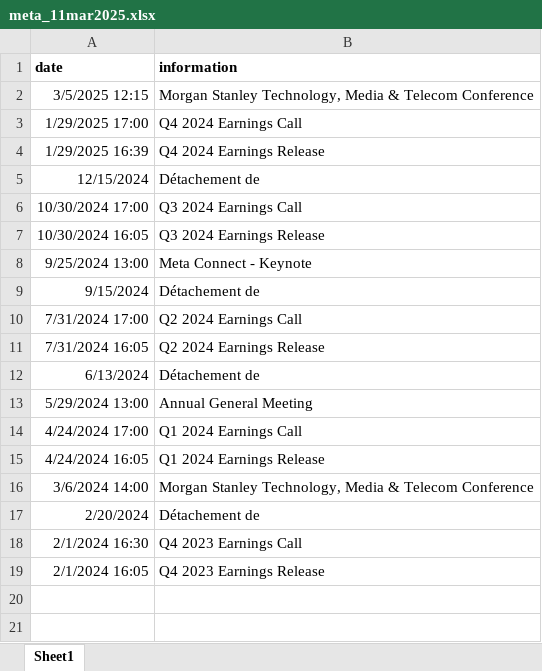
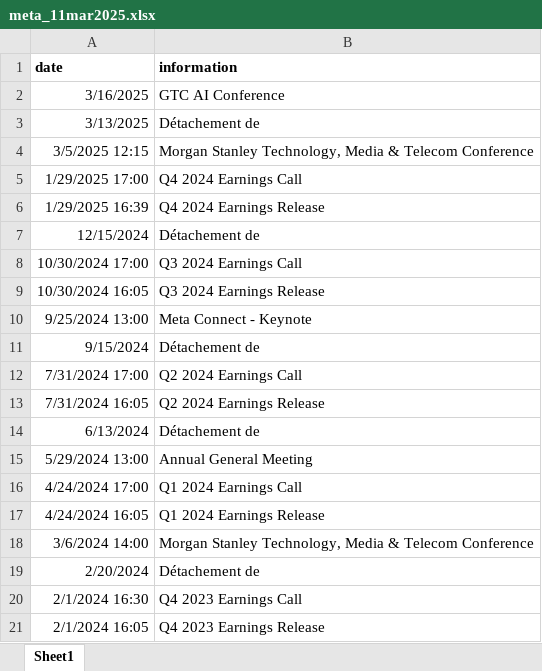
Before and after one commit to raulavilesrodriguez/estrategia1_market, an Excel workbook: back_testing/datos/calendars/meta_11mar2025.xlsx, sheet Sheet1, drawn as a sheet; values as stored, in another font and other column widths than the file's, no borders; the diff names each change by its address in the sheet, - before the commit and + after, or states it on an @@ line.

```diff
--- a/back_testing/datos/calendars/meta_11mar2025.xlsx (sheet Sheet1)
+++ b/back_testing/datos/calendars/meta_11mar2025.xlsx (sheet Sheet1)
+row 2: 3/16/2025 | GTC AI Conference
+row 3: 3/13/2025 | Détachement de
```
Also changed, not shown: back_testing/datos/Xgboost/resultado_xgboost.xlsx, back_testing/datos/calendars/calendar_usa.xlsx, 7 other files.
